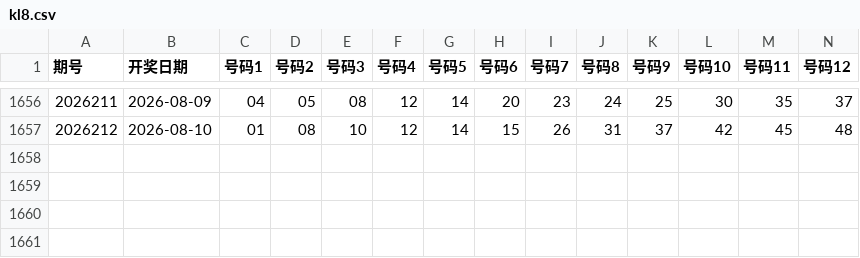
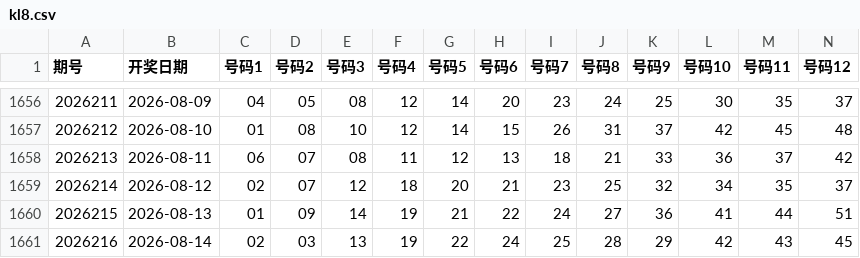
Before and after one commit to shuoquanli-source/lottery-helper-, a CSV file: data/kl8.csv, drawn as a sheet; only a part is shown, gaps mark what is left out; rows hold the shown columns only; the diff names each change by its address in the sheet, - before the commit and + after, or states it on an @@ line.

```diff
--- a/data/kl8.csv
+++ b/data/kl8.csv
+row 1658: 2026213 | 2026-08-11 | 06 | 07 | 08 | 11 | 12 | 13 | 18 | 21 | 33 | 36 | 37 | 42
+row 1659: 2026214 | 2026-08-12 | 02 | 07 | 12 | 18 | 20 | 21 | 23 | 25 | 32 | 34 | 35 | 37
+row 1660: 2026215 | 2026-08-13 | 01 | 09 | 14 | 19 | 21 | 22 | 24 | 27 | 36 | 41 | 44 | 51
+row 1661: 2026216 | 2026-08-14 | 02 | 03 | 13 | 19 | 22 | 24 | 25 | 28 | 29 | 42 | 43 | 45
```
Also changed, not shown: data/dlt.csv, data/ssq.csv.
